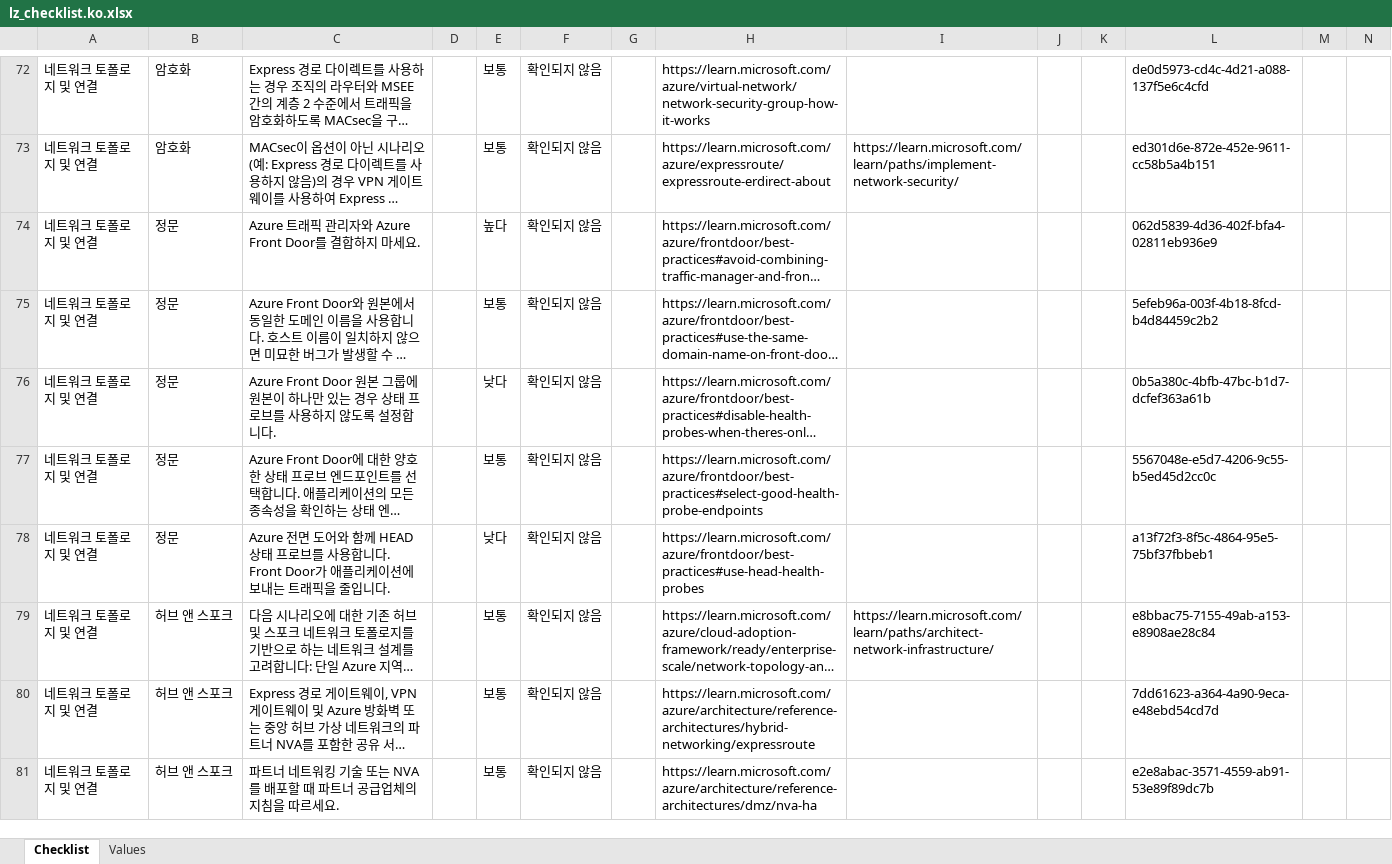
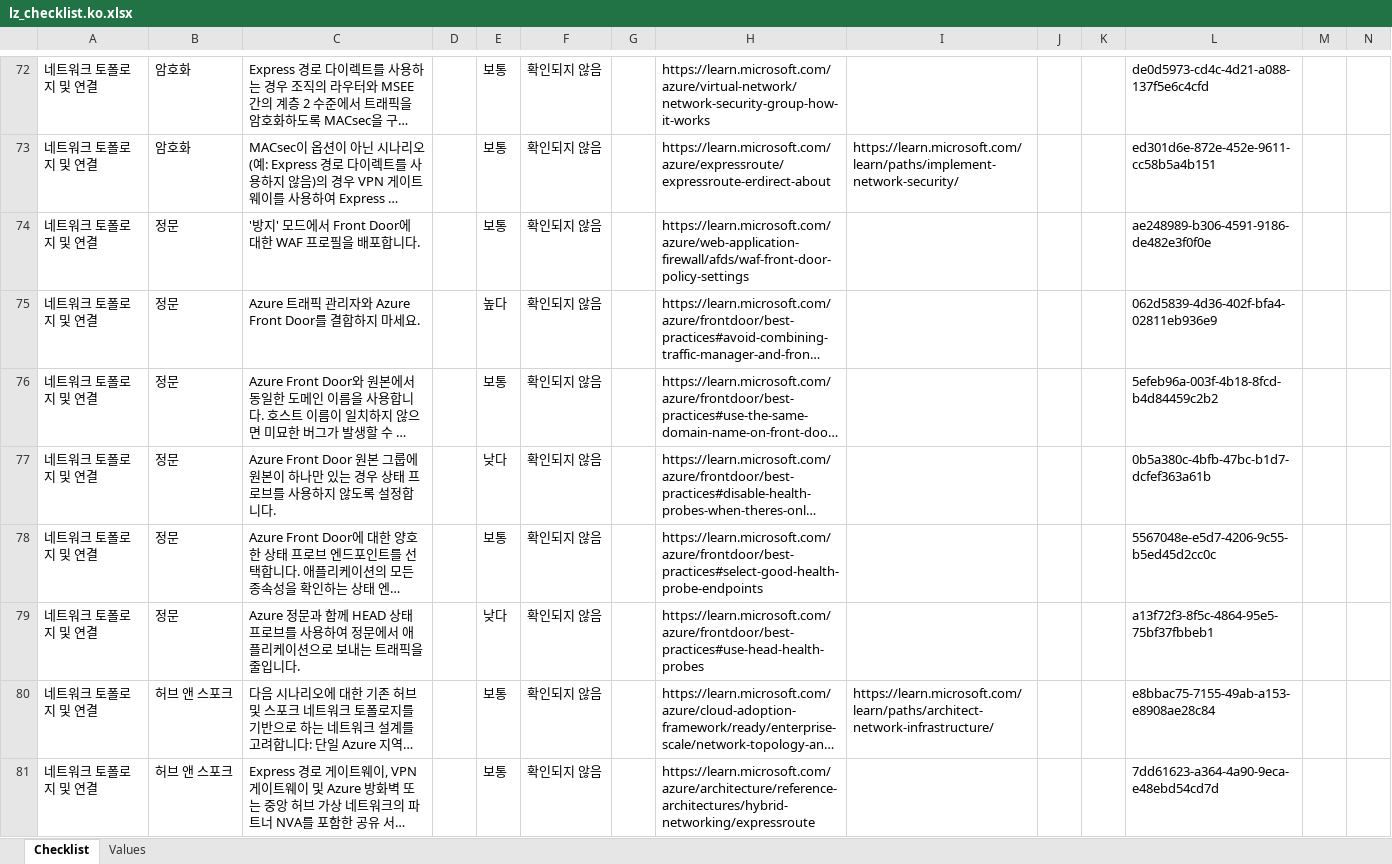
Before and after one commit to Azure/review-checklists, an Excel workbook: spreadsheet/macrofree/lz_checklist.ko.xlsx, sheet Checklist, drawn as a sheet; only a part is shown, gaps mark what is left out; the shorter side is filled out with more unchanged rows; long unchanged cells end in …; values as stored, in another font and other column widths than the file's, no cell formats; conditional formats not drawn; addresses are those after the commit; rows hold the shown columns only; the diff names each change by its address in the sheet, - before the commit and + after, or states it on an @@ line.

```diff
--- a/spreadsheet/macrofree/lz_checklist.ko.xlsx (sheet Checklist)
+++ b/spreadsheet/macrofree/lz_checklist.ko.xlsx (sheet Checklist)
+row 74: 네트워크 토폴로지 및 연결 | 정문 | '방지' 모드에서 Front Door에 대한 WAF 프로필을 배포합니다. |  | 보통 | 확인되지 않음 |  | https://learn.microsoft.com/azure/web-application-firewall/afds/waf-front-door-policy-settings |  |  |  | ae248989-b306-4591-9186-de482e3f0f0e
-C79: Azure 전면 도어와 함께 HEAD 상태 프로브를 사용합니다. Front Door가 애플리케이션에 보내는…
+C79: Azure 정문과 함께 HEAD 상태 프로브를 사용하여 정문에서 애플리케이션으로 보내는…
```
Also changed, not shown: cell formats, spreadsheet/macrofree/lz_checklist.en.xlsx, spreadsheet/macrofree/lz_checklist.es.xlsx, 8 other files.
